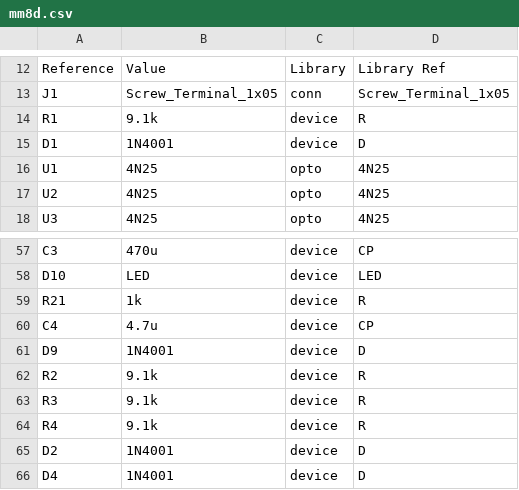
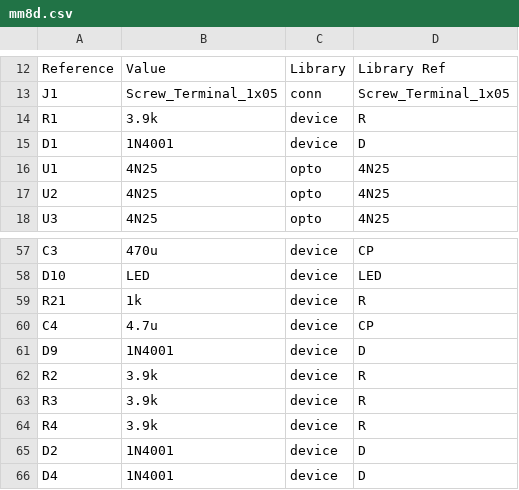
Before and after one commit to pozsarzs/mm8d-hw, a CSV file: cad_files/mm8d.csv, drawn as a sheet; only a part is shown, gaps mark what is left out.

```diff
--- a/cad_files/mm8d.csv
+++ b/cad_files/mm8d.csv
@@ -13,3 +13,3 @@ Reference,Value,Library,Library Ref
 J1,Screw_Terminal_1x05,conn,Screw_Terminal_1x05
-R1,9.1k,device,R
+R1,3.9k,device,R
 D1,1N4001,device,D
@@ -61,5 +61,5 @@ C4,4.7u,device,CP
 D9,1N4001,device,D
-R2,9.1k,device,R
-R3,9.1k,device,R
-R4,9.1k,device,R
+R2,3.9k,device,R
+R3,3.9k,device,R
+R4,3.9k,device,R
 D2,1N4001,device,D
```
Also changed, not shown: 9 other files.
